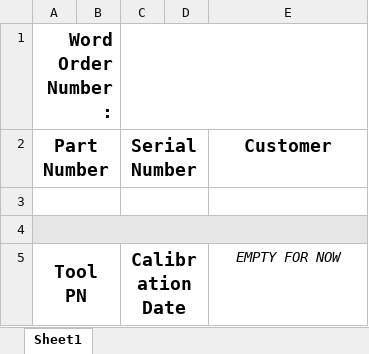
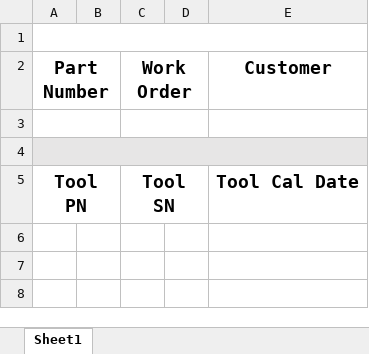
Before and after one commit to justbytes/tool_managment_controller, an Excel workbook: ExcelArchive/template/WorkOrderTemplate.xlsx, sheet Sheet1, drawn as a sheet; values as stored, in another font and other column widths than the file's, no borders; the diff names each change by its address in the sheet, - before the commit and + after, or states it on an @@ line.

Commit message:
successfully creates workorders with tools

```diff
--- a/ExcelArchive/template/WorkOrderTemplate.xlsx (sheet Sheet1)
+++ b/ExcelArchive/template/WorkOrderTemplate.xlsx (sheet Sheet1)
-A1 (Part Number): Word Order Number:
+A1 (Part Number): (empty)
-A1:B1 merged
+A1:E1 merged
-C1:E1 merged
-C2: Serial Number
+C2: Work Order
-C5 (Work Order): Calibration Date
+C5 (Work Order): Tool SN
-E5 (Customer): EMPTY FOR NOW
+E5 (Customer): Tool Cal Date
@@ E5 bold: off → on, italic: on → off, text size: larger @@
```
Also changed, not shown: 9 other files.
